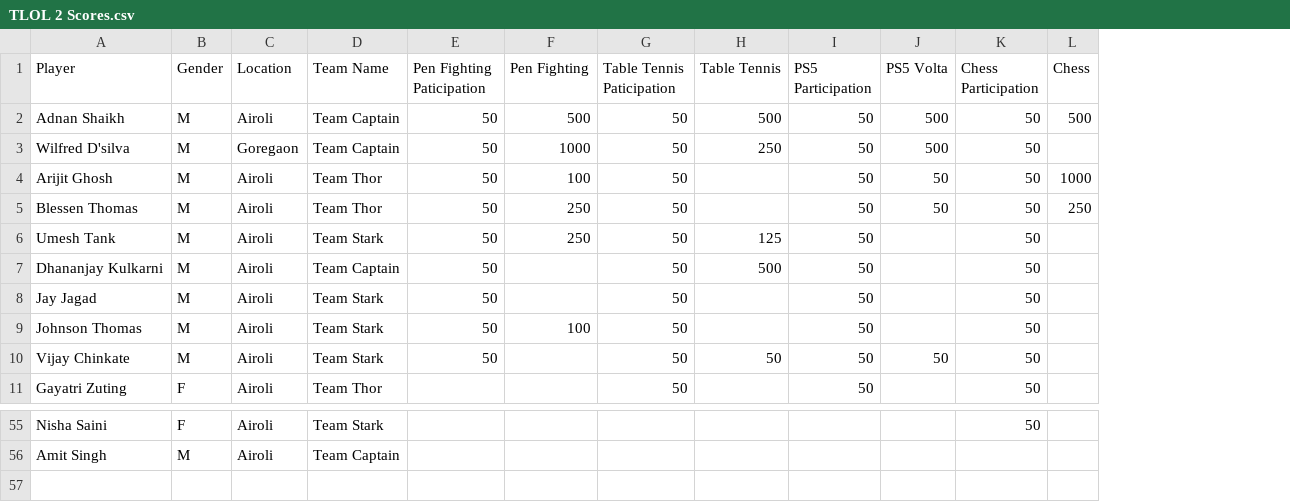
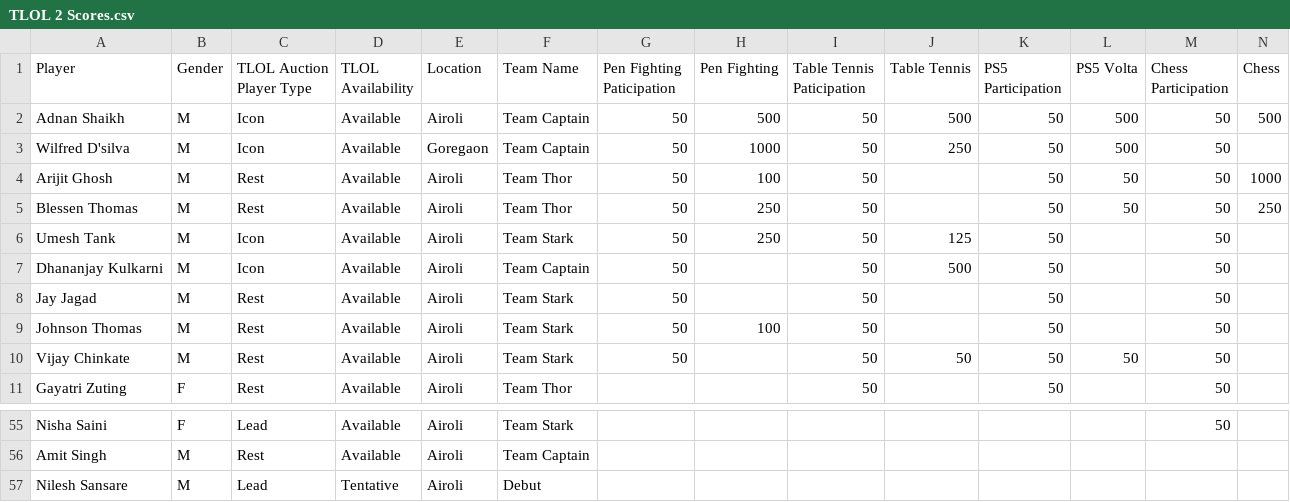
Before and after one commit to AsifCodeBank123/tlol3_dashboard, a CSV file: reports/TLOL 2 Scores.csv, drawn as a sheet; only a part is shown, gaps mark what is left out; rows hold the shown columns only; the diff names each change by its address in the sheet, - before the commit and + after, or states it on an @@ line.

Commit message:
cards ui changed

```diff
--- a/reports/TLOL 2 Scores.csv
+++ b/reports/TLOL 2 Scores.csv
+column C (TLOL Auction Player Type), rows 2-11: Icon | Icon | Rest | Rest | Icon | Icon | Rest | Rest | Rest | Rest; rows 55-56: Lead | Rest
+column D (TLOL Availability), rows 2-11: all Available; rows 55-56: Available | Available
+row 57: Nilesh Sansare | M | Lead | Tentative | Airoli | Debut
```
Also changed, not shown: reports/TLOL 1 Scores.csv, 5 other files.
